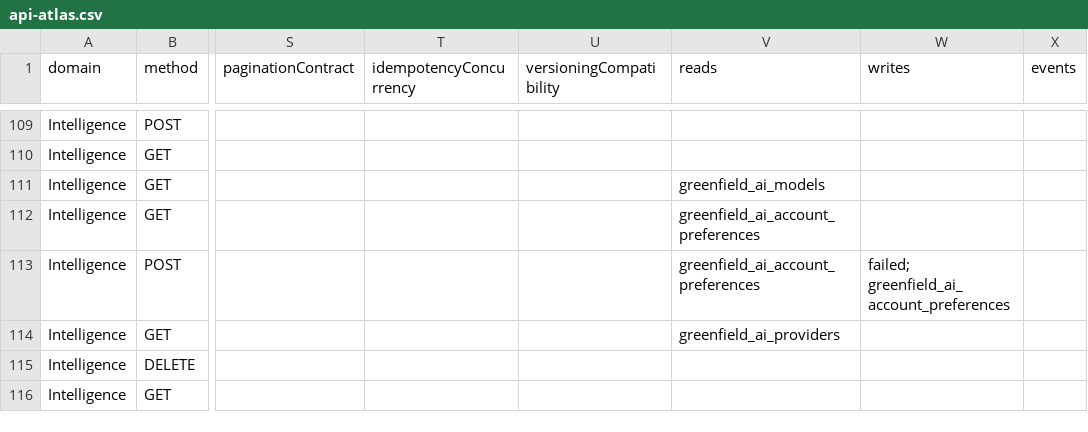
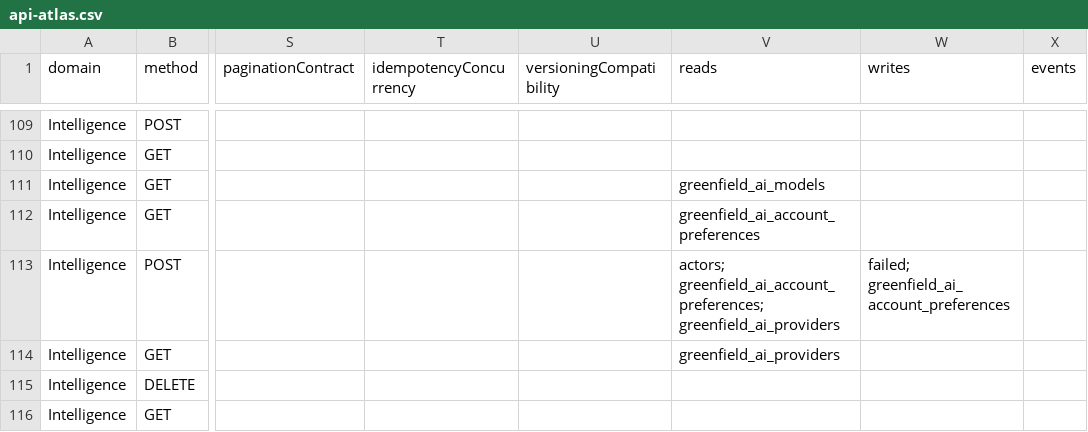
Before and after one commit to modula-mod/modula-latest, a CSV file: docs/audits/api-atlas-01/api-atlas.csv, drawn as a sheet; only a part is shown, gaps mark what is left out; the diff names each change by its address in the sheet, - before the commit and + after, or states it on an @@ line.

Commit message:
Atlas recapture: 638 application / 907 runtime routes (103/103 verify)

```diff
--- a/docs/audits/api-atlas-01/api-atlas.csv
+++ b/docs/audits/api-atlas-01/api-atlas.csv
-V113 (reads): greenfield_ai_account_preferences
+V113 (reads): actors; greenfield_ai_account_preferences; greenfield_ai_providers
```
Also changed, not shown: 7 other files.
